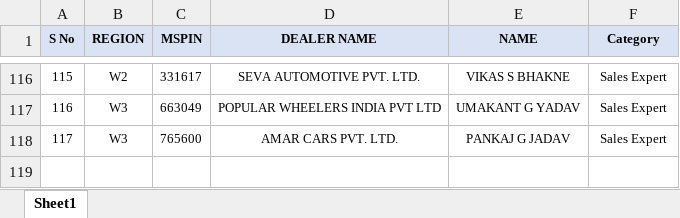
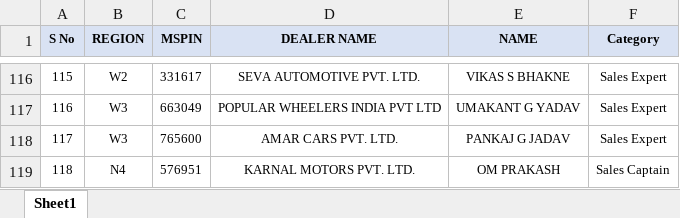
Before and after one commit to sameeraswal/Suzuki_Arena-1, an Excel workbook: api/scripts/files/employees.xlsx, sheet Sheet1, drawn as a sheet; only a part is shown, gaps mark what is left out; values as stored, in another font and other column widths than the file's, no borders; charts and pictures and conditional formats not drawn; the diff names each change by its address in the sheet, - before the commit and + after, or states it on an @@ line.

Commit message:
added 2 new xlsx files

```diff
--- a/api/scripts/files/employees.xlsx (sheet Sheet1)
+++ b/api/scripts/files/employees.xlsx (sheet Sheet1)
+row 119: 118 | N4 | 576951 | KARNAL MOTORS PVT. LTD. | OM PRAKASH | Sales Captain
```
Also changed, not shown: charts or pictures, api/scripts/files/round_1-A.xlsx.
